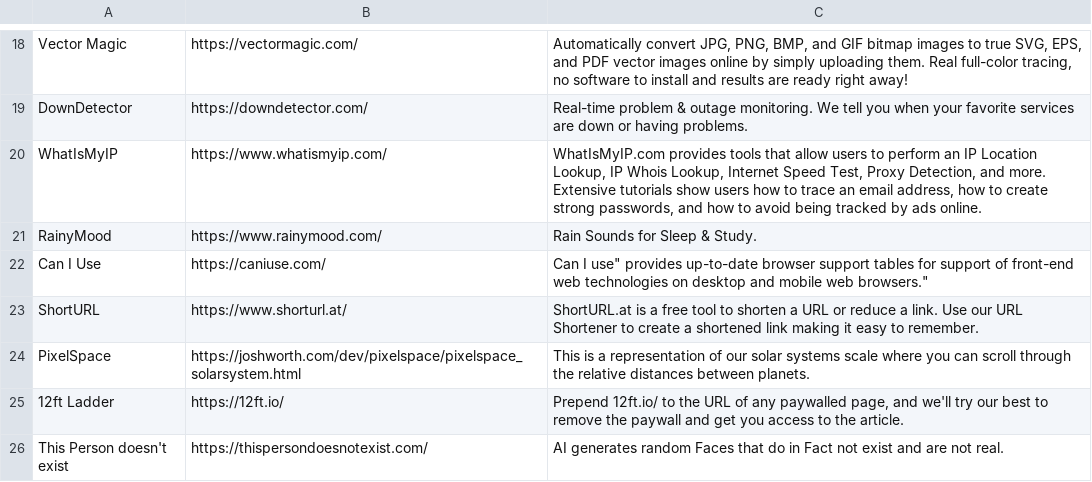
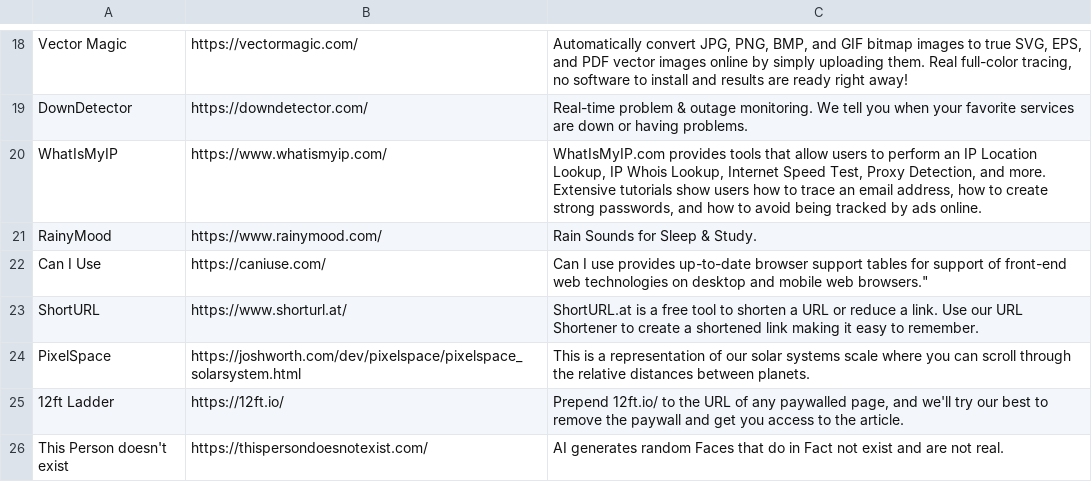
Before and after one commit to levitaes/levitaes-site, a CSV file: csv/internet-entries.csv, drawn as a sheet; only a part is shown, gaps mark what is left out.

Commit message:
fix double quote

```diff
--- a/csv/internet-entries.csv
+++ b/csv/internet-entries.csv
@@ -21,3 +21,3 @@ WhatIsMyIP,https://www.whatismyip.com/,"WhatIsMyIP.com provides tools that allow
 RainyMood,https://www.rainymood.com/,"Rain Sounds for Sleep & Study."
-Can I Use,https://caniuse.com/,""Can I use" provides up-to-date browser support tables for support of front-end web technologies on desktop and mobile web browsers."
+Can I Use,https://caniuse.com/,"Can I use" provides up-to-date browser support tables for support of front-end web technologies on desktop and mobile web browsers."
 ShortURL,https://www.shorturl.at/,"ShortURL.at is a free tool to shorten a URL or reduce a link. Use our URL Shortener to create a shortened link making it easy to remember."
```
